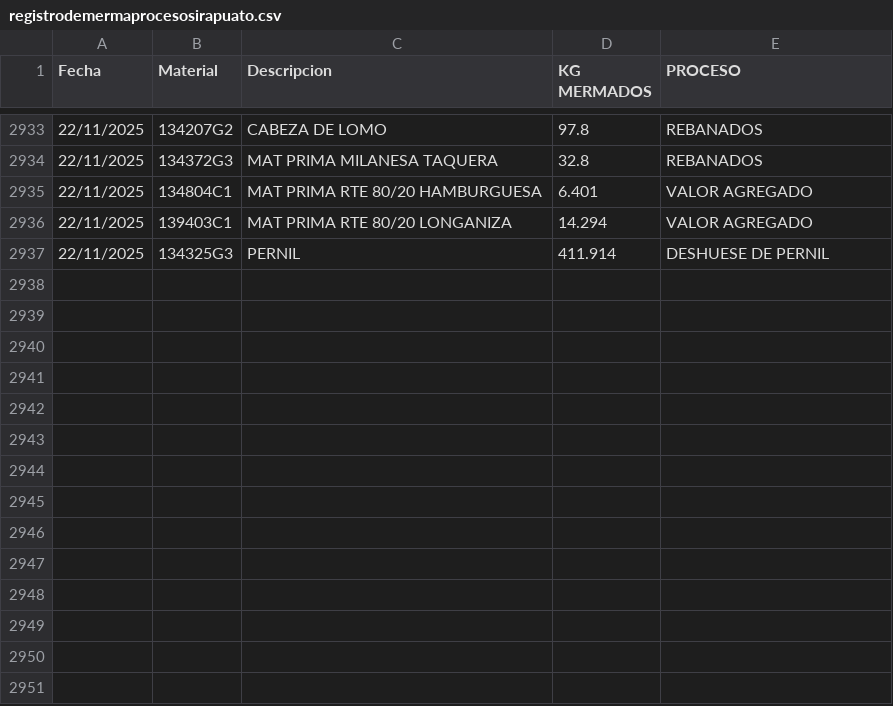
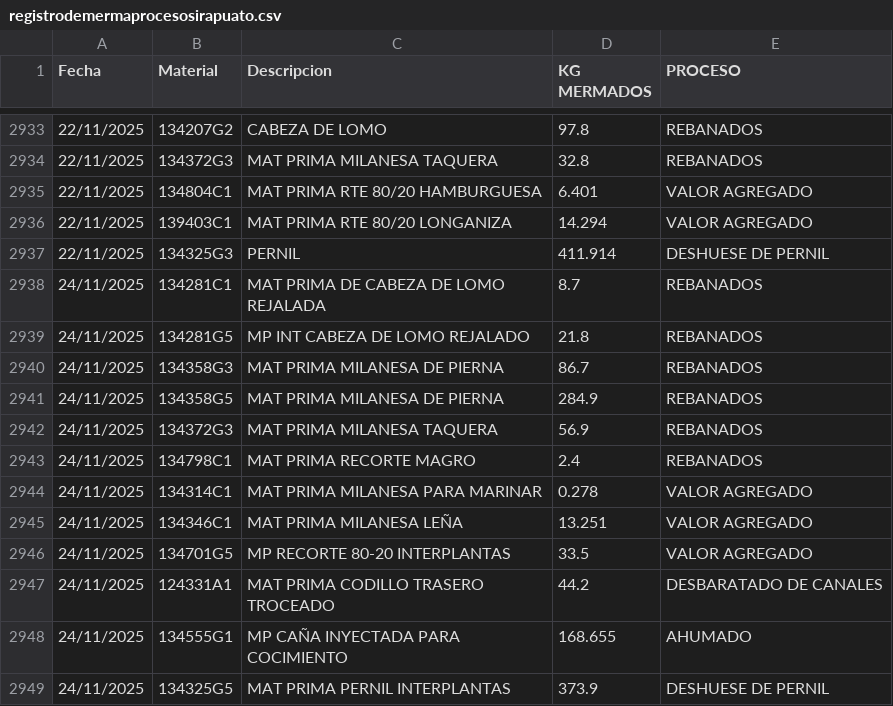
Before and after one commit to rosaliolh/basedatos, a CSV file: registrodemermaprocesosirapuato.csv, drawn as a sheet; only a part is shown, gaps mark what is left out; the diff names each change by its address in the sheet, - before the commit and + after, or states it on an @@ line.

Commit message:
Update registrodemermaprocesosirapuato.csv

```diff
--- a/registrodemermaprocesosirapuato.csv
+++ b/registrodemermaprocesosirapuato.csv
+row 2938: 24/11/2025 | 134281C1 | MAT PRIMA DE CABEZA DE LOMO REJALADA | 8.7 | REBANADOS
+row 2939: 24/11/2025 | 134281G5 | MP INT CABEZA DE LOMO REJALADO | 21.8 | REBANADOS
+row 2940: 24/11/2025 | 134358G3 | MAT PRIMA MILANESA DE PIERNA | 86.7 | REBANADOS
+row 2941: 24/11/2025 | 134358G5 | MAT PRIMA MILANESA DE PIERNA | 284.9 | REBANADOS
+row 2942: 24/11/2025 | 134372G3 | MAT PRIMA MILANESA TAQUERA | 56.9 | REBANADOS
+row 2943: 24/11/2025 | 134798C1 | MAT PRIMA RECORTE MAGRO | 2.4 | REBANADOS
+row 2944: 24/11/2025 | 134314C1 | MAT PRIMA MILANESA PARA MARINAR | 0.278 | VALOR AGREGADO
+row 2945: 24/11/2025 | 134346C1 | MAT PRIMA MILANESA LEÑA | 13.251 | VALOR AGREGADO
+row 2946: 24/11/2025 | 134701G5 | MP RECORTE 80-20 INTERPLANTAS | 33.5 | VALOR AGREGADO
+row 2947: 24/11/2025 | 124331A1 | MAT PRIMA CODILLO TRASERO TROCEADO | 44.2 | DESBARATADO DE CANALES
+row 2948: 24/11/2025 | 134555G1 | MP CAÑA INYECTADA PARA COCIMIENTO | 168.655 | AHUMADO
+row 2949: 24/11/2025 | 134325G5 | MAT PRIMA PERNIL INTERPLANTAS | 373.9 | DESHUESE DE PERNIL
```
